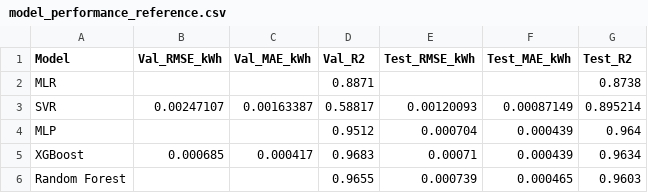
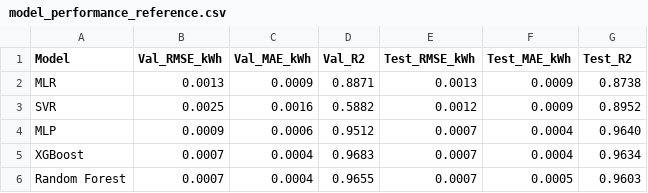
Before and after one commit to Jairo0704/causal-hybrid-bev-energy-prediction, a CSV file: reference_results/model_performance_reference.csv, drawn as a sheet.

Commit message:
Complete model performance reference results

```diff
--- a/reference_results/model_performance_reference.csv
+++ b/reference_results/model_performance_reference.csv
@@ -1,6 +1,6 @@
 Model,Val_RMSE_kWh,Val_MAE_kWh,Val_R2,Test_RMSE_kWh,Test_MAE_kWh,Test_R2
-MLR,,,0.8871,,,0.8738
-SVR,0.00247107,0.00163387,0.58817,0.00120093,0.00087149,0.895214
-MLP,,,0.9512,0.000704,0.000439,0.964
-XGBoost,0.000685,0.000417,0.9683,0.00071,0.000439,0.9634
-Random Forest,,,0.9655,0.000739,0.000465,0.9603
+MLR,0.0013,0.0009,0.8871,0.0013,0.0009,0.8738
+SVR,0.0025,0.0016,0.5882,0.0012,0.0009,0.8952
+MLP,0.0009,0.0006,0.9512,0.0007,0.0004,0.9640
+XGBoost,0.0007,0.0004,0.9683,0.0007,0.0004,0.9634
+Random Forest,0.0007,0.0004,0.9655,0.0007,0.0005,0.9603
```
